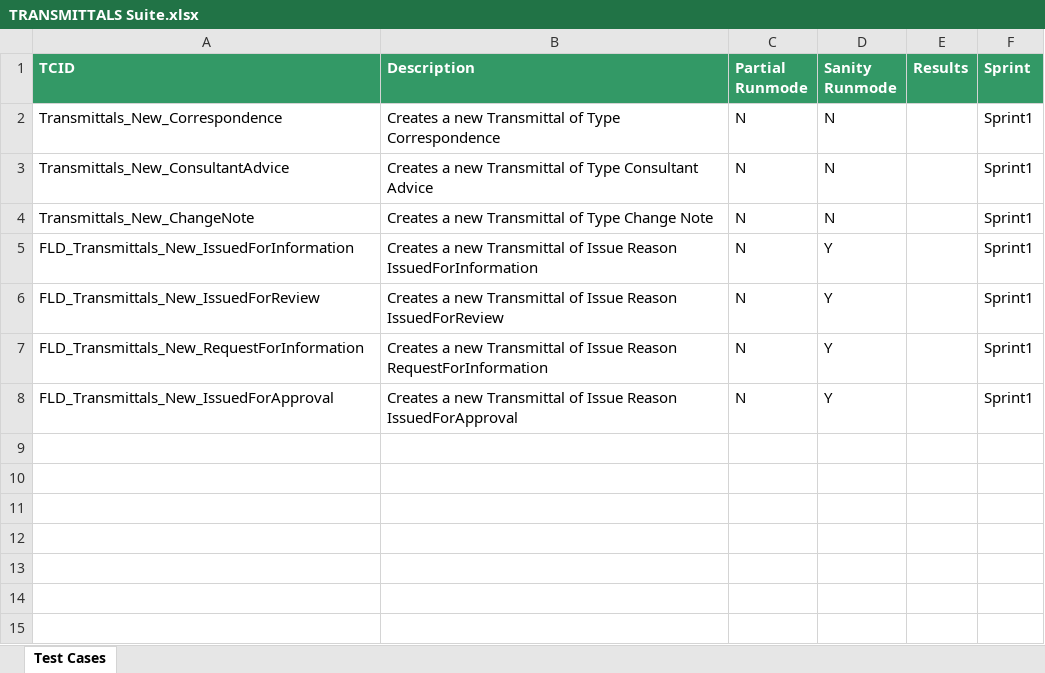
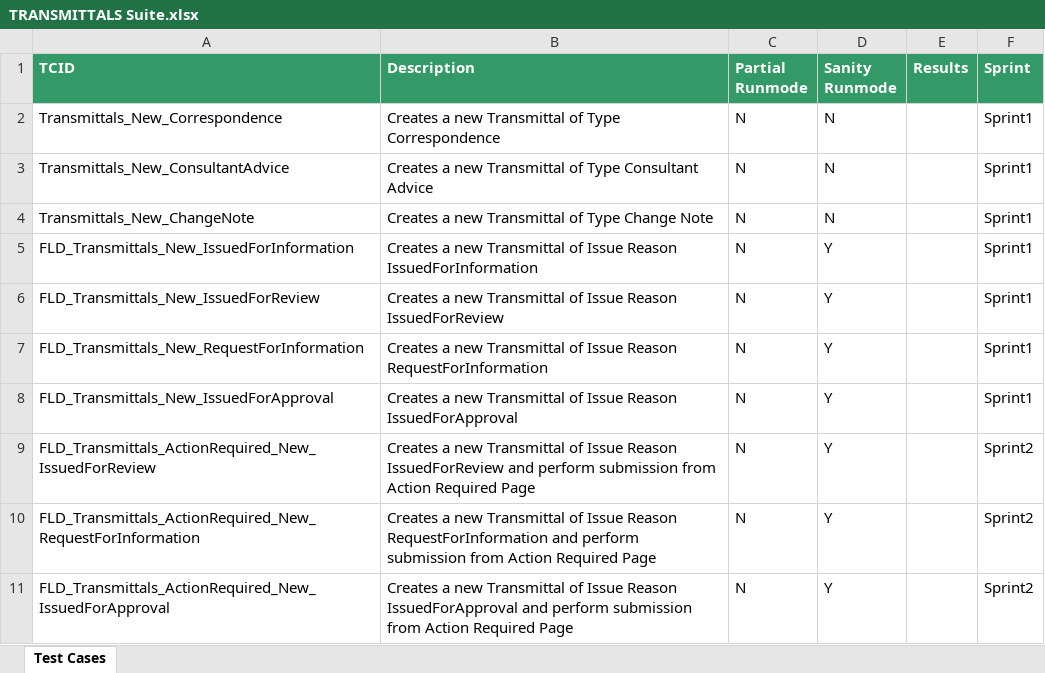
Before and after one commit to Shaikin/Fulcrum_FluidTX_Repo, an Excel workbook: Fulcrum_FluidTX_Trunk/src/com/proj/suite/TRANSMITTALS Suite.xlsx, sheet Test Cases, drawn as a sheet; values as stored, in another font and other column widths than the file's, no borders; the diff names each change by its address in the sheet, - before the commit and + after, or states it on an @@ line.

Commit message:
Marked Action Required tests for execution

```diff
--- a/Fulcrum_FluidTX_Trunk/src/com/proj/suite/TRANSMITTALS Suite.xlsx (sheet Test Cases)
+++ b/Fulcrum_FluidTX_Trunk/src/com/proj/suite/TRANSMITTALS Suite.xlsx (sheet Test Cases)
+row 9: FLD_Transmittals_ActionRequired_New_IssuedForReview | Creates a new Transmittal of Issue Reason IssuedForReview and perform submission from Action Required Page | N | Y |  | Sprint2
+row 10: FLD_Transmittals_ActionRequired_New_RequestForInformation | Creates a new Transmittal of Issue Reason RequestForInformation and perform submission from Action Required Page | N | Y |  | Sprint2
+row 11: FLD_Transmittals_ActionRequired_New_IssuedForApproval | Creates a new Transmittal of Issue Reason IssuedForApproval and perform submission from Action Required Page | N | Y |  | Sprint2
```
